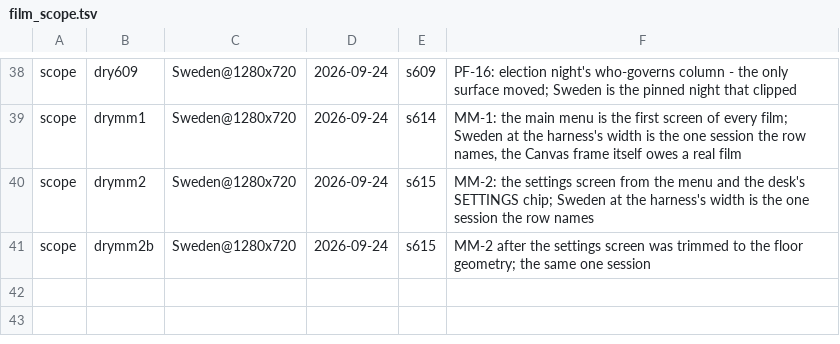
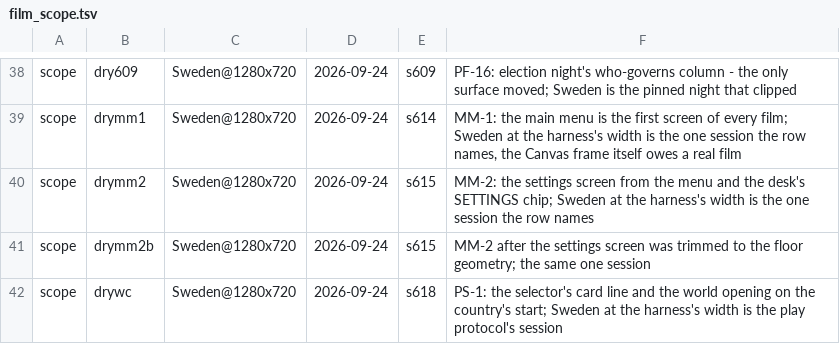
Before and after one commit to Bippen/PoliSim, a TSV file: Tools/film_scope.tsv, drawn as a sheet; only a part is shown, gaps mark what is left out.

```diff
--- a/Tools/film_scope.tsv
+++ b/Tools/film_scope.tsv
@@ -41 +41,2 @@ scope	drymm2	Sweden@1280x720	2026-09-24	s615	MM-2: the settings screen from the
 scope	drymm2b	Sweden@1280x720	2026-09-24	s615	MM-2 after the settings screen was trimmed to the floor geometry; the same one session
+scope	drywc	Sweden@1280x720	2026-09-24	s618	PS-1: the selector's card line and the world opening on the country's start; Sweden at the harness's width is the play protocol's session
```
Also changed, not shown: Tools/review_ledger.tsv, 44 other files.
